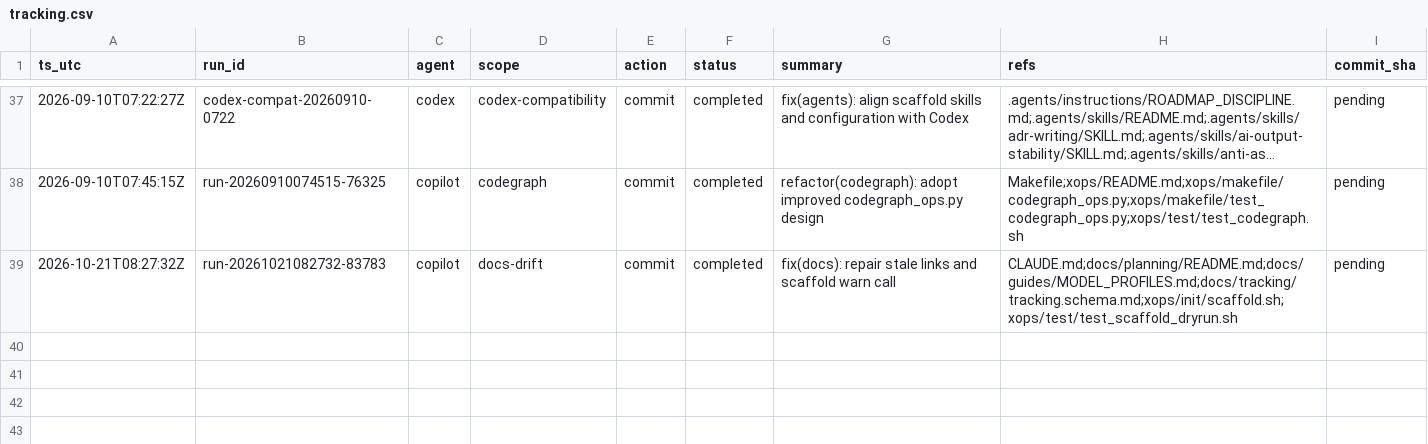
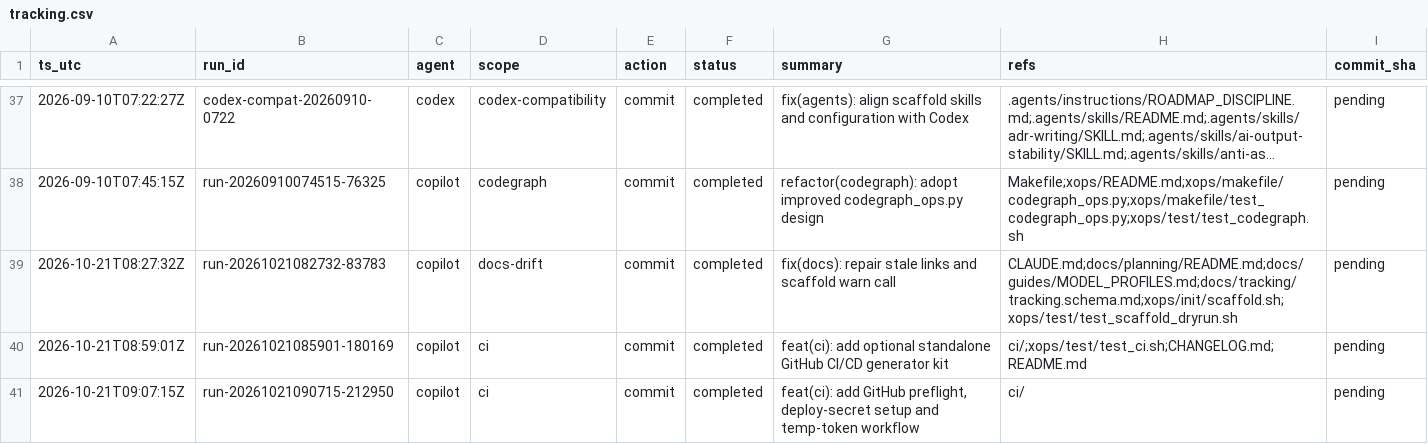
Before and after one commit to consciontologic/agentic-workspace, a CSV file: docs/tracking/tracking.csv, drawn as a sheet; only a part is shown, gaps mark what is left out; long unchanged cells end in …; the diff names each change by its address in the sheet, - before the commit and + after, or states it on an @@ line.

Commit message:
feat(ci): add optional standalone GitHub CI/CD generator kit
Also includes:
  - feat(ci): add GitHub preflight, deploy-secret setup and temp-token workflow

Refs:
  - ci/
  - xops/test/test_ci.sh
  - CHANGELOG.md
  - README.md

[run-20261021085901-180169]
[run-20261021090715-212950]

```diff
--- a/docs/tracking/tracking.csv
+++ b/docs/tracking/tracking.csv
+row 40: 2026-10-21T08:59:01Z | run-20261021085901-180169 | copilot | ci | commit | completed | feat(ci): add optional standalone GitHub CI/CD generator kit | ci/;xops/test/test_ci.sh;CHANGELOG.md;README.md | pending
+row 41: 2026-10-21T09:07:15Z | run-20261021090715-212950 | copilot | ci | commit | completed | feat(ci): add GitHub preflight, deploy-secret setup and temp-token workflow | ci/ | pending
```
Also changed, not shown: 36 other files.
